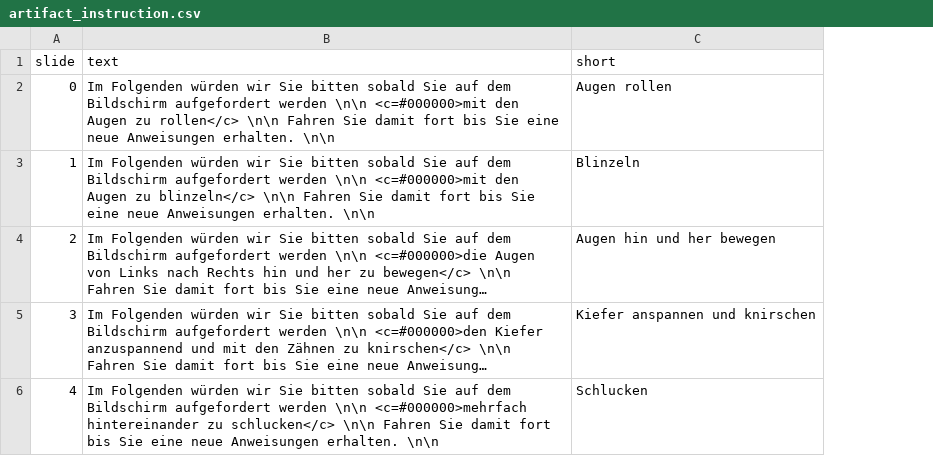
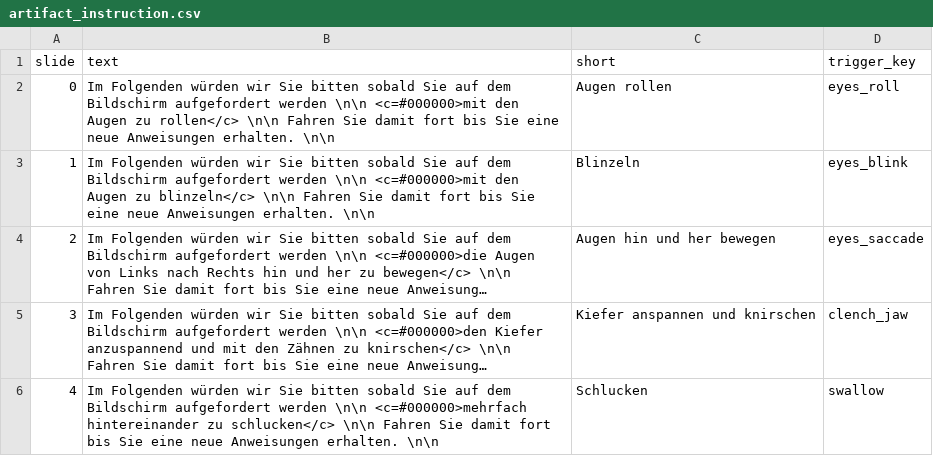
Before and after one commit to MCPost/MEEG_resting_paradigm, a CSV file: instructions/artifact_instruction.csv, drawn as a sheet; long unchanged cells end in …; the diff names each change by its address in the sheet, - before the commit and + after, or states it on an @@ line.

Commit message:
Updated scripts with trigger logic, button and audio support for VPixx system. Both should run in PsychoPy2024 but v2021 sound issues

```diff
--- a/instructions/artifact_instruction.csv
+++ b/instructions/artifact_instruction.csv
+column D (trigger_key), rows 2-6: eyes_roll | eyes_blink | eyes_saccade | clench_jaw | swallow
```
Also changed, not shown: 11 other files.
